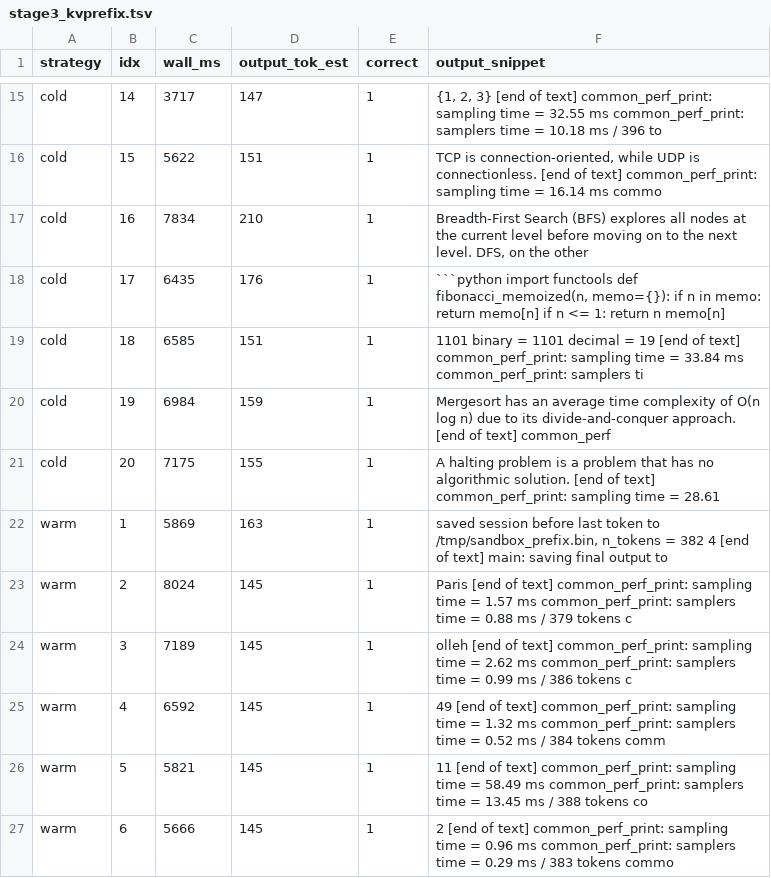
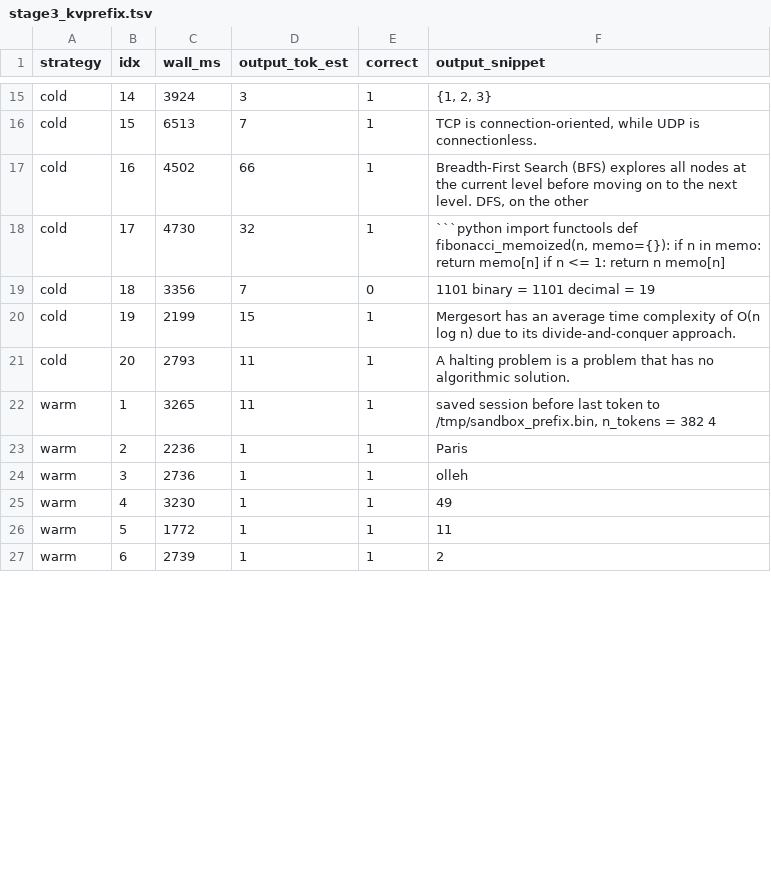
Before and after one commit to dancinlab/hexa-codex, a TSV file: .verdicts/sandbox/stage3_kvprefix.tsv, drawn as a sheet; only a part is shown, gaps mark what is left out; removed rows and columns are numbered as before the commit, all else as after; the diff covers the shown part only; the diff names each change by its address in the sheet, - before the commit and + after, or states it on an @@ line.

```diff
--- a/.verdicts/sandbox/stage3_kvprefix.tsv
+++ b/.verdicts/sandbox/stage3_kvprefix.tsv
-C15 (wall_ms): 3717
+C15 (wall_ms): 3924
-D15 (output_tok_est): 147
+D15 (output_tok_est): 3
-F15 (output_snippet): …2, 3} [end of text] common_perf_print: sampling time = 32.55 ms common_perf_print: samplers time = 10.18 ms / 396 to
+F15 (output_snippet): …2, 3}
-C16 (wall_ms): 5622
+C16 (wall_ms): 6513
-D16 (output_tok_est): 151
+D16 (output_tok_est): 7
-F16 (output_snippet): …is connectionless. [end of text] common_perf_print: sampling time = 16.14 ms commo
+F16 (output_snippet): …is connectionless.
-C17 (wall_ms): 7834
+C17 (wall_ms): 4502
-D17 (output_tok_est): 210
+D17 (output_tok_est): 66
-C18 (wall_ms): 6435
+C18 (wall_ms): 4730
-D18 (output_tok_est): 176
+D18 (output_tok_est): 32
-row 19: cold | 18 | 6585 | 151 | 1 | 1101 binary = 1101 decimal = 19 [end of text] common_perf_print: sampling time = 33.84 ms common_perf_print: samplers ti
+row 19: cold | 18 | 3356 | 7 | 0 | 1101 binary = 1101 decimal = 19
-C20 (wall_ms): 6984
+C20 (wall_ms): 2199
-D20 (output_tok_est): 159
+D20 (output_tok_est): 15
-F20 (output_snippet): …divide-and-conquer approach. [end of text] common_perf
+F20 (output_snippet): …divide-and-conquer approach.
-C21 (wall_ms): 7175
+C21 (wall_ms): 2793
-D21 (output_tok_est): 155
+D21 (output_tok_est): 11
-F21 (output_snippet): …algorithmic solution. [end of text] common_perf_print: sampling time = 28.61
+F21 (output_snippet): …algorithmic solution.
-C22 (wall_ms): 5869
+C22 (wall_ms): 3265
-D22 (output_tok_est): 163
+D22 (output_tok_est): 11
-F22 (output_snippet): …382 4 [end of text] main: saving final output to
+F22 (output_snippet): …382 4
-C23 (wall_ms): 8024
+C23 (wall_ms): 2236
-D23:D27 (output_tok_est): 145
+D23:D27 (output_tok_est): 1
-F23 (output_snippet): Paris [end of text] common_perf_print: sampling time = 1.57 ms common_perf_print: samplers time = 0.88 ms / 379 tokens c
+F23 (output_snippet): Paris
-C24 (wall_ms): 7189
+C24 (wall_ms): 2736
-F24 (output_snippet): olleh [end of text] common_perf_print: sampling time = 2.62 ms common_perf_print: samplers time = 0.99 ms / 386 tokens c
+F24 (output_snippet): olleh
-C25 (wall_ms): 6592
+C25 (wall_ms): 3230
-F25 (output_snippet): 49 [end of text] common_perf_print: sampling time = 1.32 ms common_perf_print: samplers time = 0.52 ms / 384 tokens comm
+F25 (output_snippet): 49
-C26 (wall_ms): 5821
+C26 (wall_ms): 1772
-F26 (output_snippet): 11 [end of text] common_perf_print: sampling time = 58.49 ms common_perf_print: samplers time = 13.45 ms / 388 tokens co
+F26 (output_snippet): 11
-C27 (wall_ms): 5666
+C27 (wall_ms): 2739
-F27 (output_snippet): 2 [end of text] common_perf_print: sampling time = 0.96 ms common_perf_print: samplers time = 0.29 ms / 383 tokens commo
+F27 (output_snippet): 2
```
Also changed, not shown: 4 added rows, 4 removed rows and 66 edited cells elsewhere in this file, .verdicts/sandbox/stage0_accuracy_floor.tsv, .verdicts/sandbox/stage1_persona.tsv, 11 other files.
